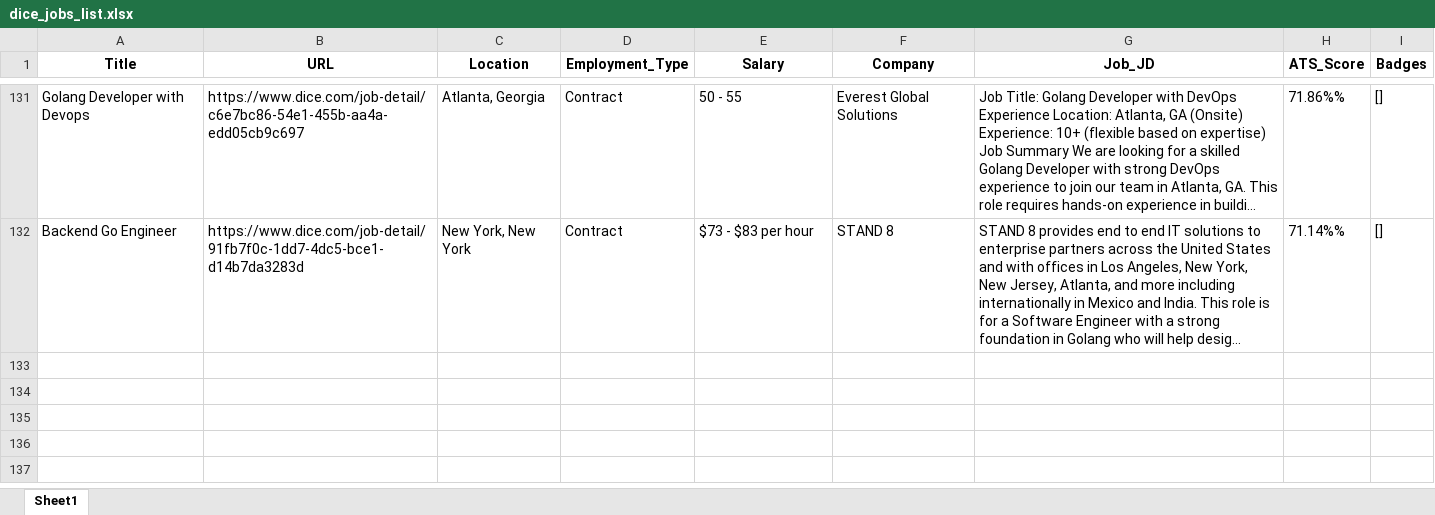
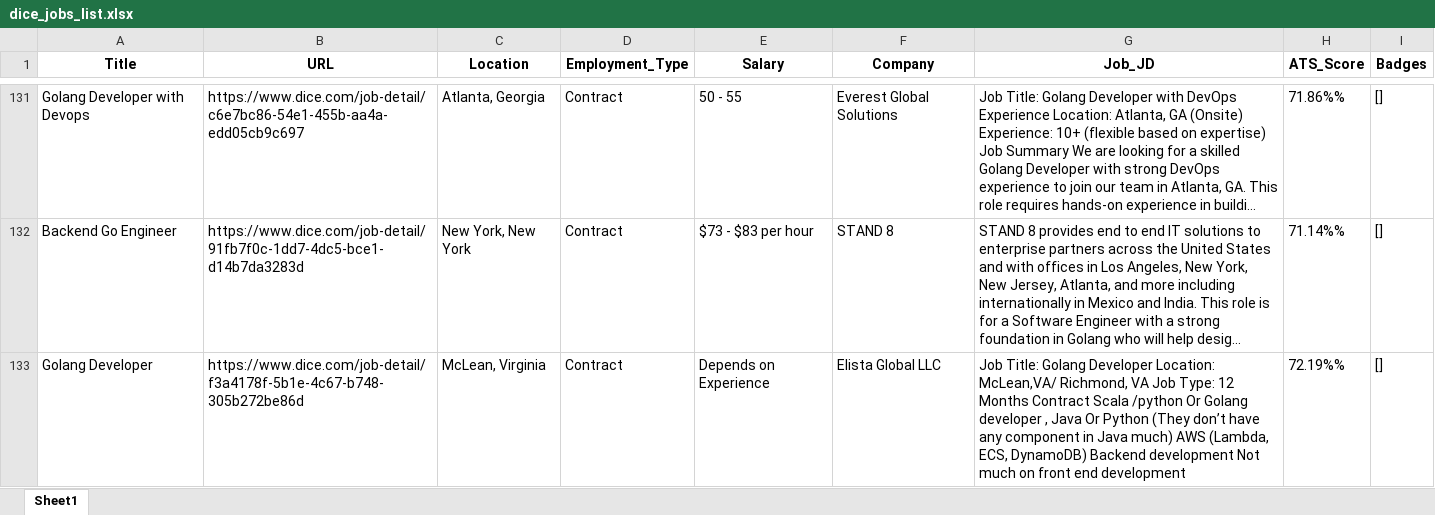
Before and after one commit to Kolla1997/Auto_Job_Links, an Excel workbook: dice_jobs_list.xlsx, sheet Sheet1, drawn as a sheet; only a part is shown, gaps mark what is left out; long unchanged cells end in …; values as stored, in another font and other column widths than the file's, no borders; the diff names each change by its address in the sheet, - before the commit and + after, or states it on an @@ line.

```diff
--- a/dice_jobs_list.xlsx (sheet Sheet1)
+++ b/dice_jobs_list.xlsx (sheet Sheet1)
+row 133: Golang Developer | https://www.dice.com/job-detail/f3a4178f-5b1e-4c67-b748-305b272be86d | McLean, Virginia | Contract | Depends on Experience | Elista Global LLC | Job Title: Golang Developer Location: McLean,VA/ Richmond, VA Job Type: 12 Months Contract Scala /python Or Golang developer , Java Or Python (They don’t have any component in Java much) AWS (Lambda, ECS, DynamoDB) Backend development Not much on front end development | 72.19%% | []
```
